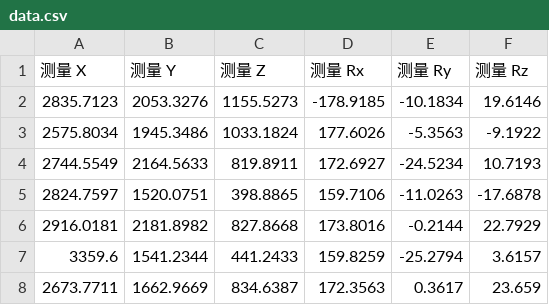
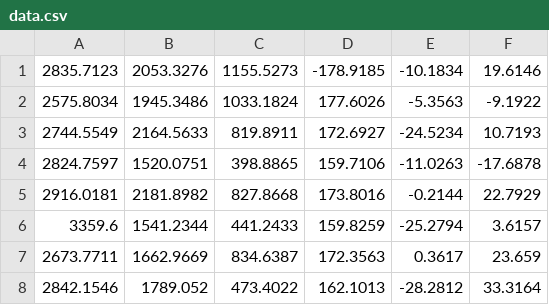
Before and after one commit to dongjy-s/get_rotation_matrix, a CSV file: data/data.csv, drawn as a sheet; only a part is shown; the shorter side is filled out with more unchanged rows; the diff names each change by its address in the sheet, - before the commit and + after, or states it on an @@ line.

```diff
--- a/data/data.csv
+++ b/data/data.csv
-row 1: 测量 X | 测量 Y | 测量 Z | 测量 Rx | 测量 Ry | 测量 Rz
```
Also changed, not shown: data/angle.csv, data/formatted_angle.csv, 6 other files.
